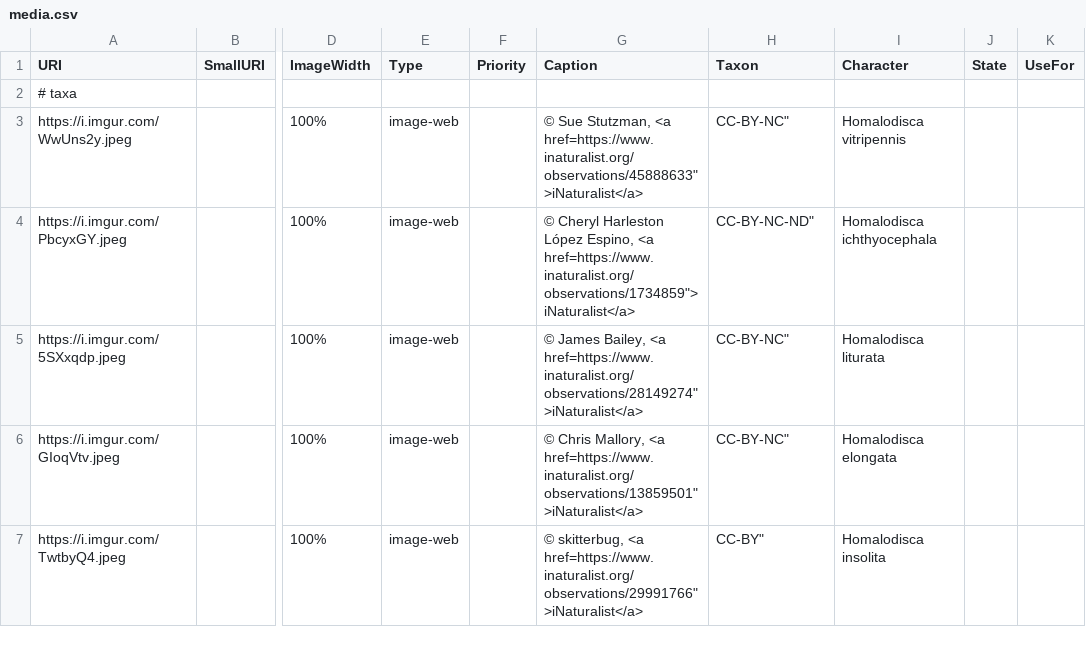
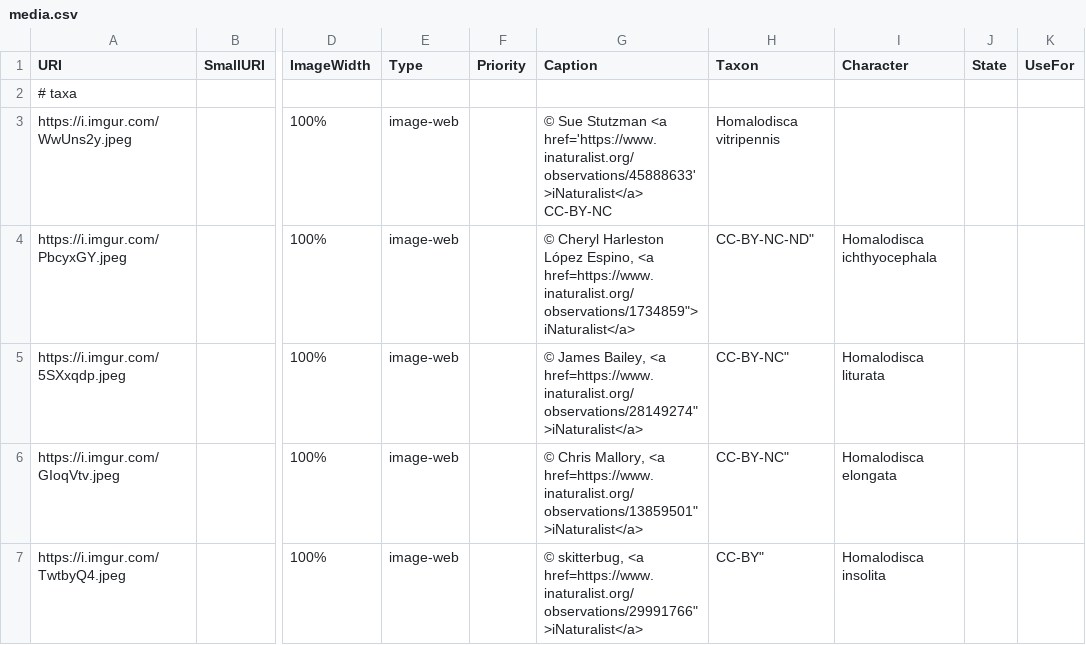
Before and after one commit to zdankowicz/homalodisca, a CSV file: identikit/kb/homalodisca/media.csv, drawn as a sheet; only a part is shown, gaps mark what is left out; the diff names each change by its address in the sheet, - before the commit and + after, or states it on an @@ line.

Commit message:
Update media.csv

```diff
--- a/identikit/kb/homalodisca/media.csv
+++ b/identikit/kb/homalodisca/media.csv
-G3 (Caption): © Sue Stutzman, <a href=https://www.inaturalist.org/observations/45888633">iNaturalist</a>
+G3 (Caption): © Sue Stutzman <a href='https://www.inaturalist.org/observations/45888633'>iNaturalist</a> CC-BY-NC
-H3 (Taxon): CC-BY-NC"
+H3 (Taxon): Homalodisca vitripennis
-I3 (Character): Homalodisca vitripennis
+I3 (Character): (empty)
```
